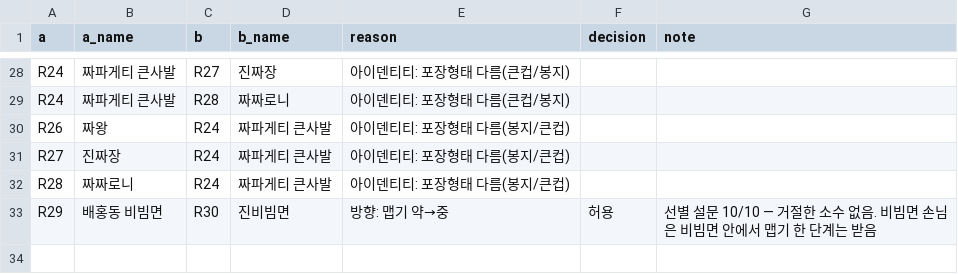
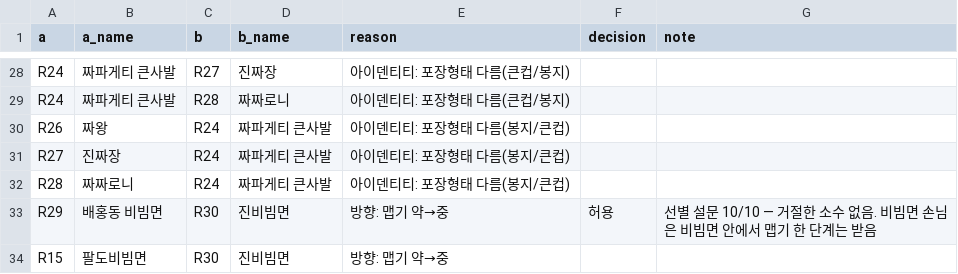
Before and after one commit to aeeengsungwoo/cvs-taxonomy, a CSV file: review/conflicts.csv, drawn as a sheet; only a part is shown, gaps mark what is left out; the diff names each change by its address in the sheet, - before the commit and + after, or states it on an @@ line.

```diff
--- a/review/conflicts.csv
+++ b/review/conflicts.csv
+row 34: R15 | 팔도비빔면 | R30 | 진비빔면 | 방향: 맵기 약→중
```
Also changed, not shown: out/blocked.csv, out/edges.csv, 8 other files.
